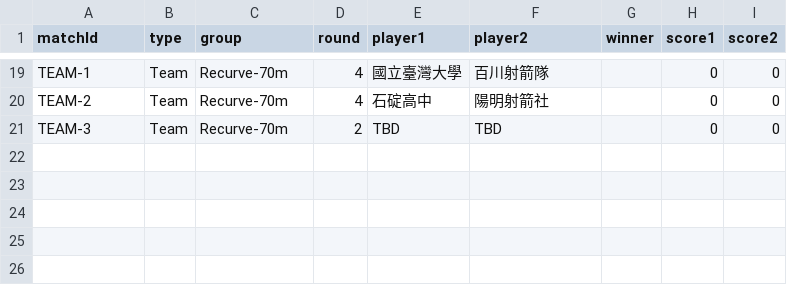
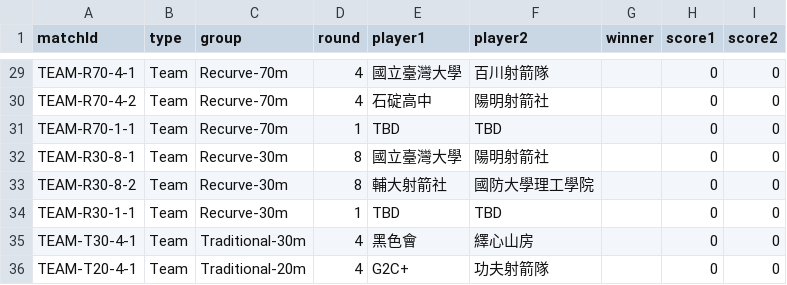
Before and after one commit to 687887s/archery_race, a CSV file: data/matches.csv, drawn as a sheet; only a part is shown, gaps mark what is left out; addresses are those after the commit; the diff covers the shown part only; the diff names each change by its address in the sheet, - before the commit and + after, or states it on an @@ line.

Commit message:
Align elimination rounds for all categories with Page 8 of the program book

```diff
--- a/data/matches.csv
+++ b/data/matches.csv
-A29 (matchId): TEAM-1
+A29 (matchId): TEAM-R70-4-1
-A30 (matchId): TEAM-2
+A30 (matchId): TEAM-R70-4-2
-A31 (matchId): TEAM-3
+A31 (matchId): TEAM-R70-1-1
-D31 (round): 2
+D31 (round): 1
+row 32: TEAM-R30-8-1 | Team | Recurve-30m | 8 | 國立臺灣大學 | 陽明射箭社 |  | 0 | 0
+row 33: TEAM-R30-8-2 | Team | Recurve-30m | 8 | 輔大射箭社 | 國防大學理工學院 |  | 0 | 0
+row 34: TEAM-R30-1-1 | Team | Recurve-30m | 1 | TBD | TBD |  | 0 | 0
+row 35: TEAM-T30-4-1 | Team | Traditional-30m | 4 | 黑色會 | 繹心山房 |  | 0 | 0
+row 36: TEAM-T20-4-1 | Team | Traditional-20m | 4 | G2C+ | 功夫射箭隊 |  | 0 | 0
```
Also changed, not shown: 10 added rows and 17 edited cells elsewhere in this file.
